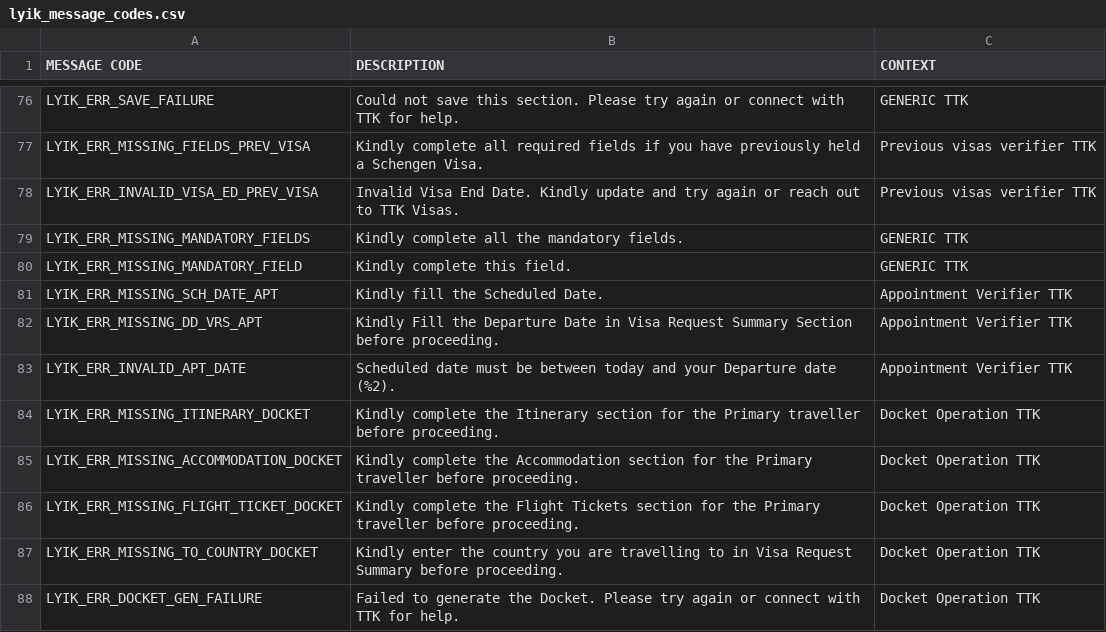
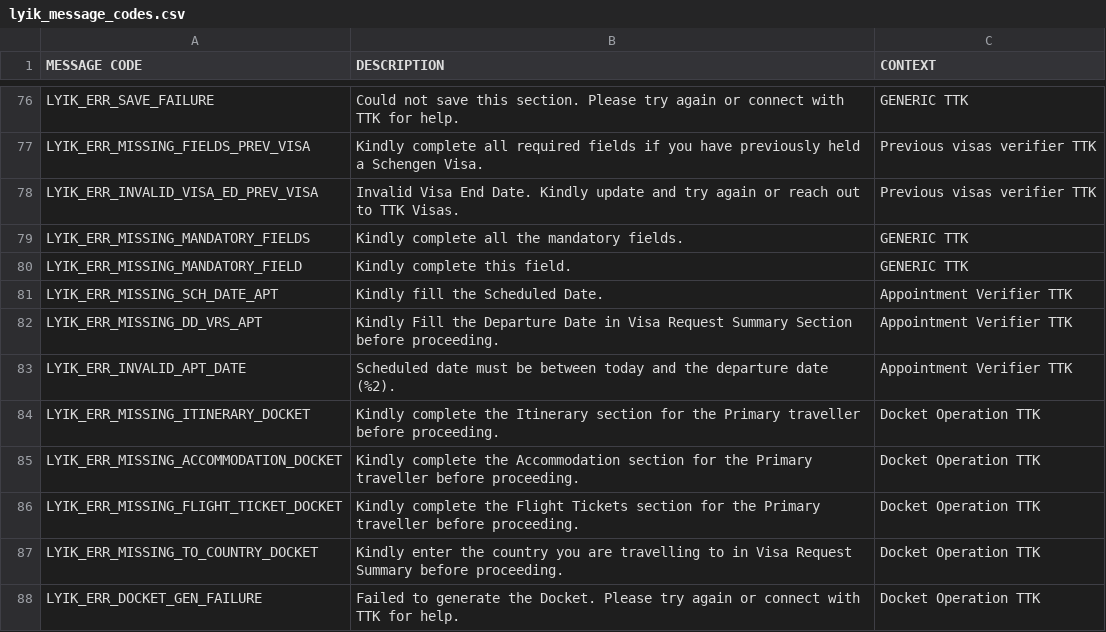
Before and after one commit to lyikadmin/lyik_ttk, a CSV file: deployment_templates/plugin_files/messages/en/lyik_message_codes.csv, drawn as a sheet; only a part is shown, gaps mark what is left out.

```diff
--- a/deployment_templates/plugin_files/messages/en/lyik_message_codes.csv
+++ b/deployment_templates/plugin_files/messages/en/lyik_message_codes.csv
@@ -82,3 +82,3 @@ LYIK_ERR_MISSING_SCH_DATE_APT,Kindly fill the Scheduled Date.,Appointment Verifi
 LYIK_ERR_MISSING_DD_VRS_APT,Kindly Fill the Departure Date in Visa Request Summary Section before proceeding.,Appointment Verifier TTK
-LYIK_ERR_INVALID_APT_DATE,Scheduled date must be between today and your Departure date (%2).,Appointment Verifier TTK
+LYIK_ERR_INVALID_APT_DATE,Scheduled date must be between today and the departure date (%2).,Appointment Verifier TTK
 LYIK_ERR_MISSING_ITINERARY_DOCKET,Kindly complete the Itinerary section for the Primary traveller before proceeding.,Docket Operation TTK
```
Also changed, not shown: master_config/base.master.csv, 1 other file.
